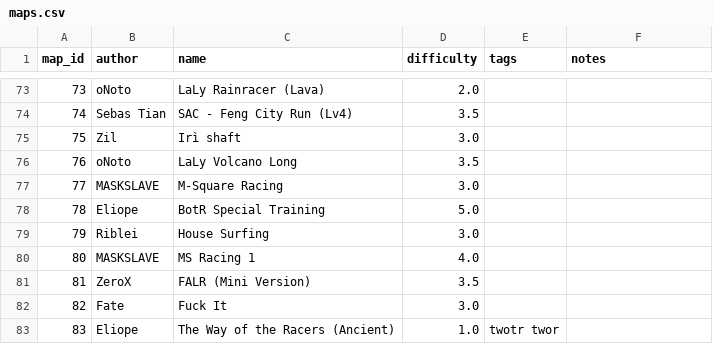
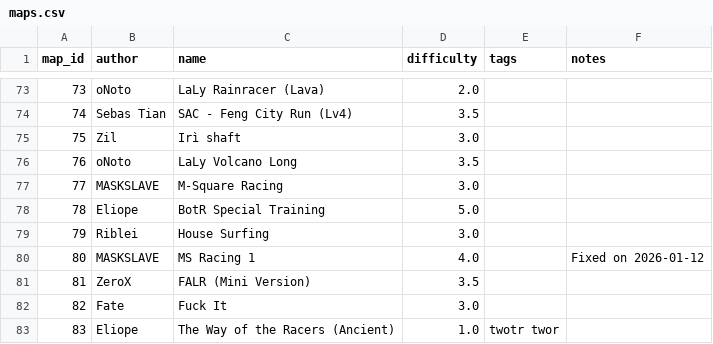
Before and after one commit to vv4t/Aottg2-Racing-Maps, a CSV file: maps.csv, drawn as a sheet; only a part is shown, gaps mark what is left out.

Commit message:
Update maps.csv

```diff
--- a/maps.csv
+++ b/maps.csv
@@ -79,3 +79,3 @@ map_id|author|name|difficulty|tags|notes
 79|Riblei|House Surfing|3.0||
-80|MASKSLAVE|MS Racing 1|4.0||
+80|MASKSLAVE|MS Racing 1|4.0||Fixed on 2026-01-12
 81|ZeroX|FALR (Mini Version)|3.5||
```
